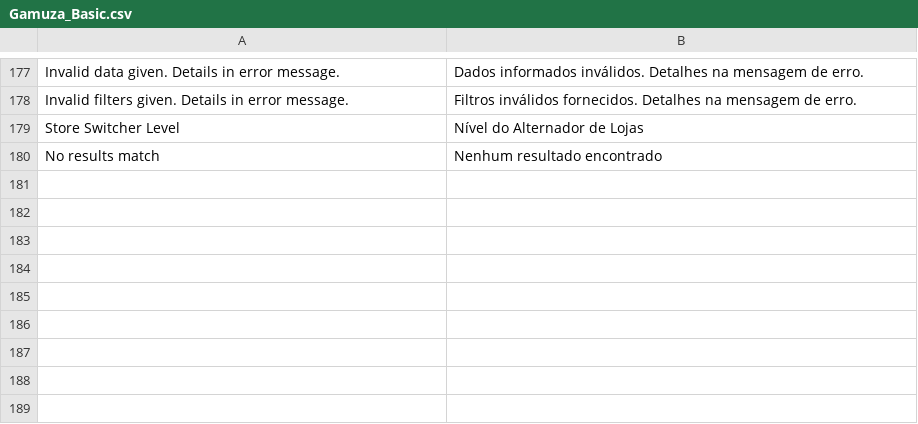
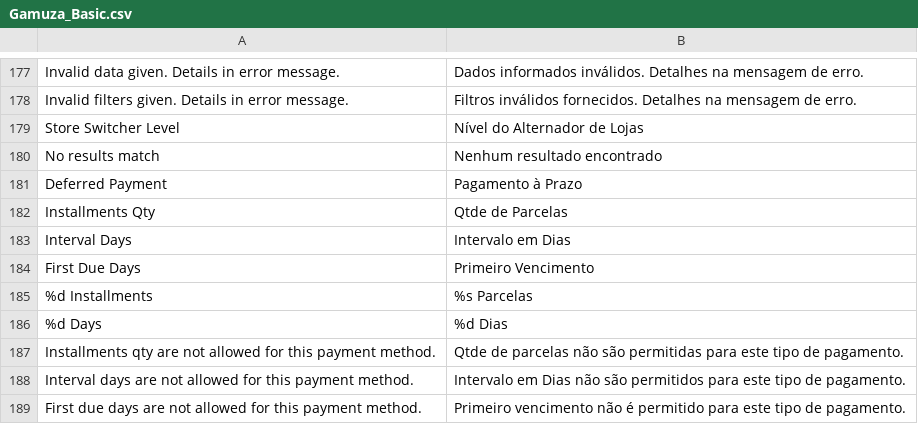
Before and after one commit to gamuzatech/tolucastore-openmage, a CSV file: app/locale/pt_BR/Gamuza_Basic.csv, drawn as a sheet; only a part is shown, gaps mark what is left out.

Commit message:
Atualizado modulo Gamuza_Basic: adicionado metodo de pagamento a prazo

```diff
--- a/app/locale/pt_BR/Gamuza_Basic.csv
+++ b/app/locale/pt_BR/Gamuza_Basic.csv
@@ -180 +180,10 @@
 "No results match","Nenhum resultado encontrado"
+"Deferred Payment","Pagamento à Prazo"
+"Installments Qty","Qtde de Parcelas"
+"Interval Days","Intervalo em Dias"
+"First Due Days","Primeiro Vencimento"
+"%d Installments","%s Parcelas"
+"%d Days","%d Dias"
+"Installments qty are not allowed for this payment method.","Qtde de parcelas não são permitidas para este tipo de pagamento."
+"Interval days are not allowed for this payment method.","Intervalo em Dias não são permitidos para este tipo de pagamento."
+"First due days are not allowed for this payment method.","Primeiro vencimento não é permitido para este tipo de pagamento."
```
Also changed, not shown: 13 other files.
